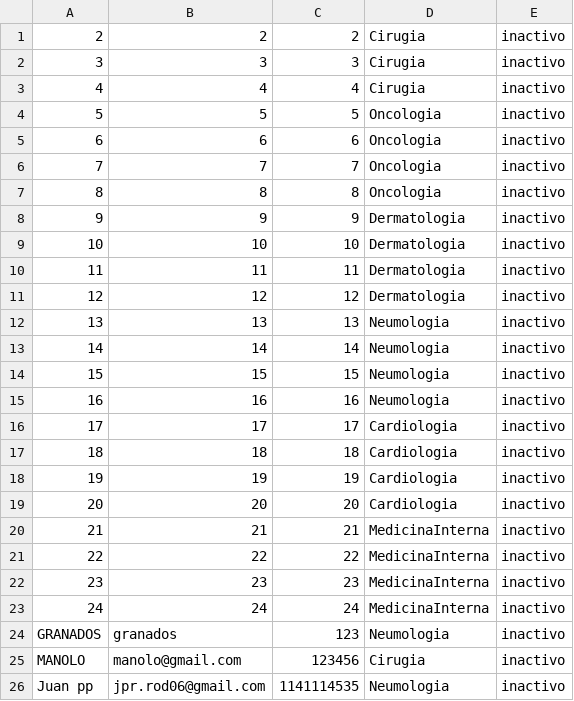
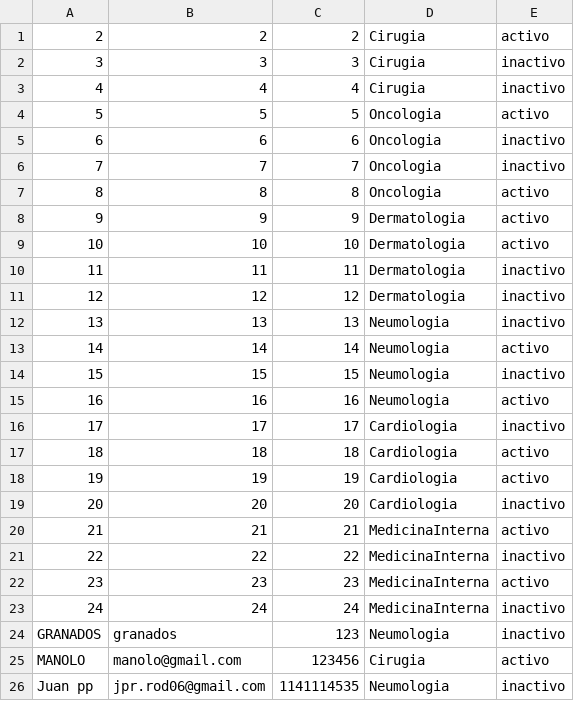
Before and after one commit to JuanDavidG31/Proyecto1, a CSV file: La_granja_del_pollo_la_Cachama_y_la_marmota_ProyectoFinal/data/doctor.csv, drawn as a sheet.

```diff
--- a/La_granja_del_pollo_la_Cachama_y_la_marmota_ProyectoFinal/data/doctor.csv
+++ b/La_granja_del_pollo_la_Cachama_y_la_marmota_ProyectoFinal/data/doctor.csv
@@ -1,10 +1,10 @@
-2;2;2;Cirugia;inactivo;
+2;2;2;Cirugia;activo;
 3;3;3;Cirugia;inactivo;
 4;4;4;Cirugia;inactivo;
-5;5;5;Oncologia;inactivo;
+5;5;5;Oncologia;activo;
 6;6;6;Oncologia;inactivo;
 7;7;7;Oncologia;inactivo;
-8;8;8;Oncologia;inactivo;
-9;9;9;Dermatologia;inactivo;
-10;10;10;Dermatologia;inactivo;
+8;8;8;Oncologia;activo;
+9;9;9;Dermatologia;activo;
+10;10;10;Dermatologia;activo;
 11;11;11;Dermatologia;inactivo;
@@ -12,15 +12,15 @@
 13;13;13;Neumologia;inactivo;
-14;14;14;Neumologia;inactivo;
+14;14;14;Neumologia;activo;
 15;15;15;Neumologia;inactivo;
-16;16;16;Neumologia;inactivo;
+16;16;16;Neumologia;activo;
 17;17;17;Cardiologia;inactivo;
-18;18;18;Cardiologia;inactivo;
-19;19;19;Cardiologia;inactivo;
+18;18;18;Cardiologia;activo;
+19;19;19;Cardiologia;activo;
 20;20;20;Cardiologia;inactivo;
-21;21;21;MedicinaInterna;inactivo;
+21;21;21;MedicinaInterna;activo;
 22;22;22;MedicinaInterna;inactivo;
-23;23;23;MedicinaInterna;inactivo;
+23;23;23;MedicinaInterna;activo;
 24;24;24;MedicinaInterna;inactivo;
 GRANADOS;granados;123;Neumologia;inactivo;
-MANOLO;manolo@gmail.com;123456;Cirugia;inactivo;
+MANOLO;manolo@gmail.com;123456;Cirugia;activo;
 Juan pp;jpr.rod06@gmail.com;1141114535;Neumologia;inactivo;
```
Also changed, not shown: La_granja_del_pollo_la_Cachama_y_la_marmota_ProyectoFinal/data/shifts.csv, La_granja_del_pollo_la_Cachama_y_la_marmota_ProyectoFinal/data/shiftsReport.csv, 8 other files.
